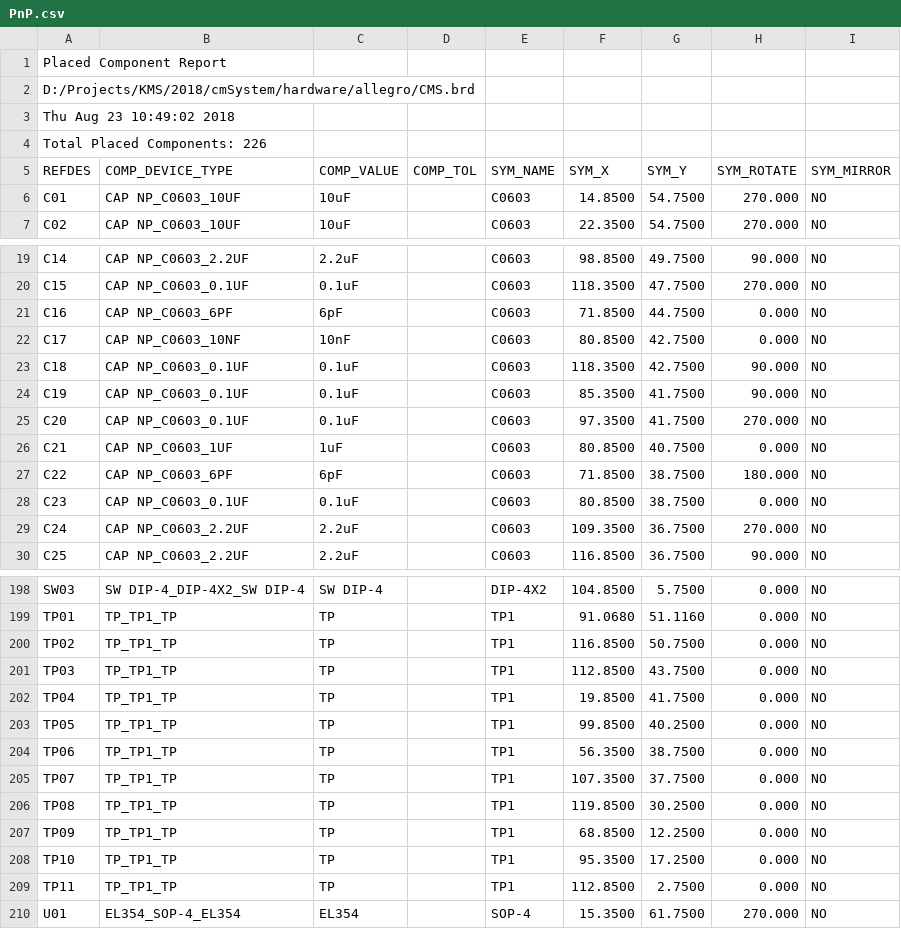
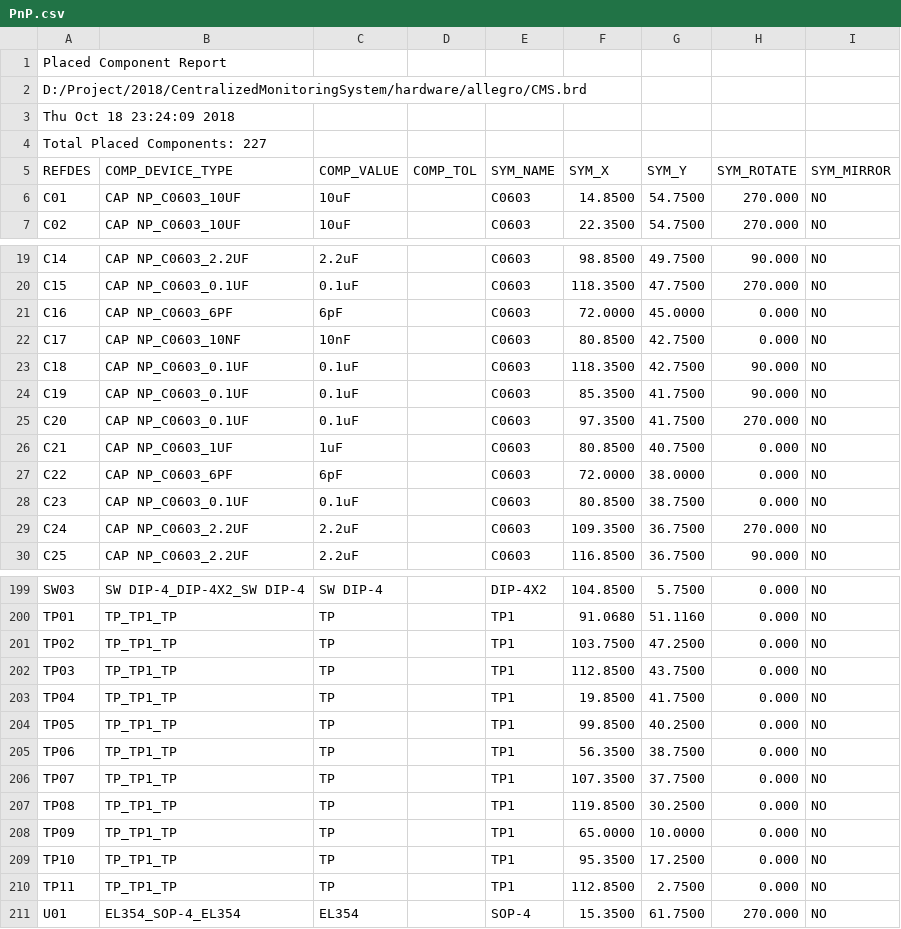
Before and after one commit to lhmagic/cmSystem, a CSV file: allegro/PnP.csv, drawn as a sheet; only a part is shown, gaps mark what is left out; the diff covers the shown part only.

```diff
--- a/allegro/PnP.csv
+++ b/allegro/PnP.csv
@@ -1,5 +1,5 @@
 Placed Component Report
-D:/Projects/KMS/2018/cmSystem/hardware/allegro/CMS.brd
-Thu Aug 23 10:49:02 2018
-Total Placed Components:  226
+D:/Project/2018/CentralizedMonitoringSystem/hardware/allegro/CMS.brd
+Thu Oct 18 23:24:09 2018
+Total Placed Components:  227
 REFDES,COMP_DEVICE_TYPE,COMP_VALUE,COMP_TOL,SYM_NAME,SYM_X,SYM_Y,SYM_ROTATE,SYM_MIRROR
@@ -20,3 +20,3 @@ C14,CAP NP_C0603_2.2UF,2.2uF,,C0603,98.8500,49.7500,90.000,NO
 C15,CAP NP_C0603_0.1UF,0.1uF,,C0603,118.3500,47.7500,270.000,NO
-C16,CAP NP_C0603_6PF,6pF,,C0603,71.8500,44.7500,0.000,NO
+C16,CAP NP_C0603_6PF,6pF,,C0603,72.0000,45.0000,0.000,NO
 C17,CAP NP_C0603_10NF,10nF,,C0603,80.8500,42.7500,0.000,NO
@@ -26,3 +26,3 @@ C20,CAP NP_C0603_0.1UF,0.1uF,,C0603,97.3500,41.7500,270.000,NO
 C21,CAP NP_C0603_1UF,1uF,,C0603,80.8500,40.7500,0.000,NO
-C22,CAP NP_C0603_6PF,6pF,,C0603,71.8500,38.7500,180.000,NO
+C22,CAP NP_C0603_6PF,6pF,,C0603,72.0000,38.0000,0.000,NO
 C23,CAP NP_C0603_0.1UF,0.1uF,,C0603,80.8500,38.7500,0.000,NO
@@ -199,3 +200,3 @@ SW03,SW DIP-4_DIP-4X2_SW DIP-4,SW DIP-4,,DIP-4X2,104.8500,5.7500,0.000,NO
 TP01,TP_TP1_TP,TP,,TP1,91.0680,51.1160,0.000,NO
-TP02,TP_TP1_TP,TP,,TP1,116.8500,50.7500,0.000,NO
+TP02,TP_TP1_TP,TP,,TP1,103.7500,47.2500,0.000,NO
 TP03,TP_TP1_TP,TP,,TP1,112.8500,43.7500,0.000,NO
@@ -206,3 +207,3 @@ TP07,TP_TP1_TP,TP,,TP1,107.3500,37.7500,0.000,NO
 TP08,TP_TP1_TP,TP,,TP1,119.8500,30.2500,0.000,NO
-TP09,TP_TP1_TP,TP,,TP1,68.8500,12.2500,0.000,NO
+TP09,TP_TP1_TP,TP,,TP1,65.0000,10.0000,0.000,NO
 TP10,TP_TP1_TP,TP,,TP1,95.3500,17.2500,0.000,NO
```
Also changed, not shown: 1 added row and 45 edited cells elsewhere in this file, allegro/BOM.csv, 18 other files.
